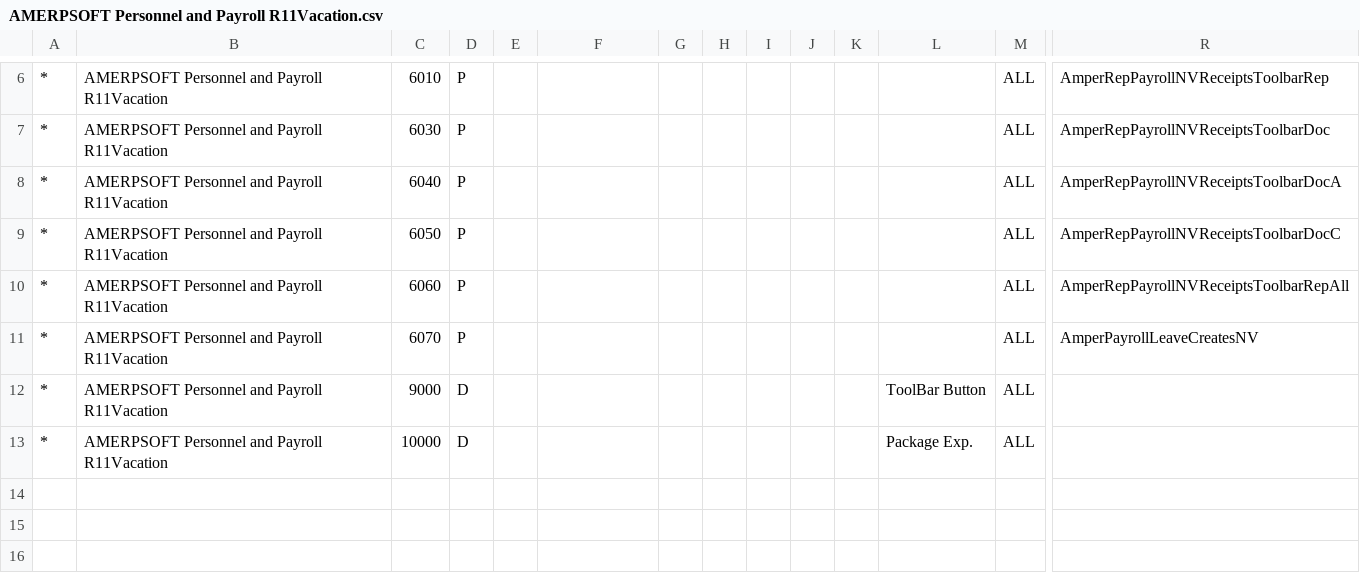
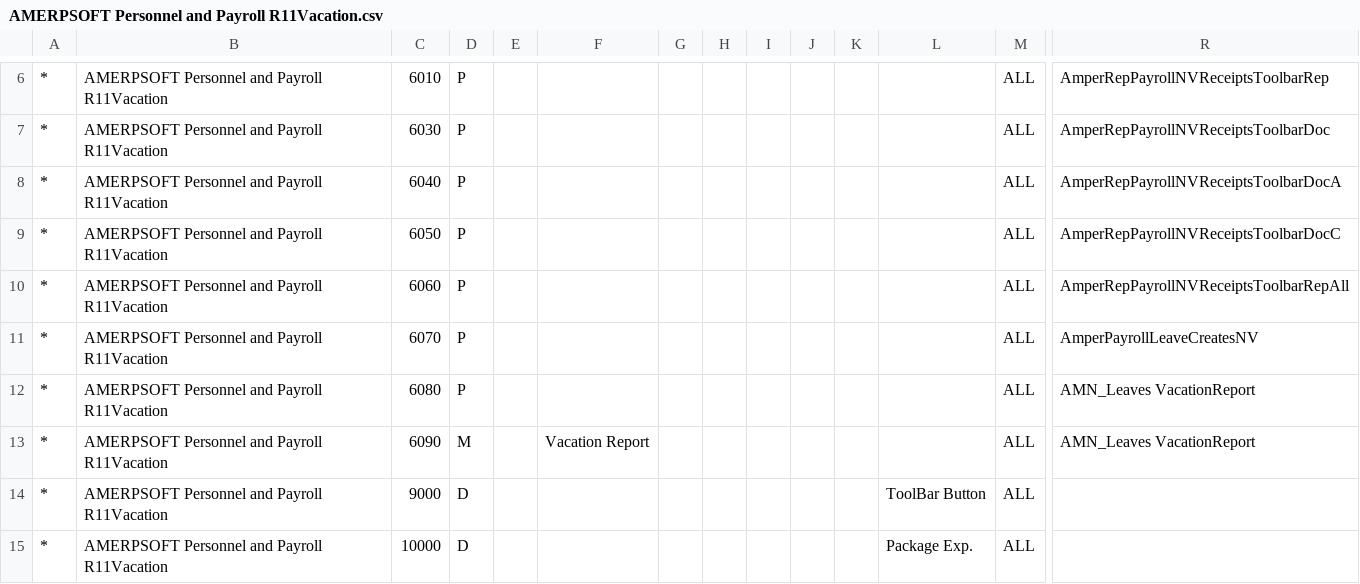
Before and after one commit to luisamesty/Amerpsoft-iDempiere-community, a CSV file: org.amerpsoft.com.idempiere.personnelpayroll/install/packs/AMERPSOFT Personnel and Payroll R11Vacation.csv, drawn as a sheet; only a part is shown, gaps mark what is left out; rows hold the shown columns only; the diff names each change by its address in the sheet, - before the commit and + after, or states it on an @@ line.

Commit message:
release-11_LPY Payroll Employee Leaves and Athendance Updated

```diff
--- a/org.amerpsoft.com.idempiere.personnelpayroll/install/packs/AMERPSOFT Personnel and Payroll R11Vacation.csv
+++ b/org.amerpsoft.com.idempiere.personnelpayroll/install/packs/AMERPSOFT Personnel and Payroll R11Vacation.csv
+row 12: * | AMERPSOFT Personnel and Payroll R11Vacation | 6080 | P |  |  |  |  |  |  |  |  | ALL | AMN_Leaves VacationReport
+row 13: * | AMERPSOFT Personnel and Payroll R11Vacation | 6090 | M |  | Vacation Report |  |  |  |  |  |  | ALL | AMN_Leaves VacationReport
```
Also changed, not shown: 10 other files.
